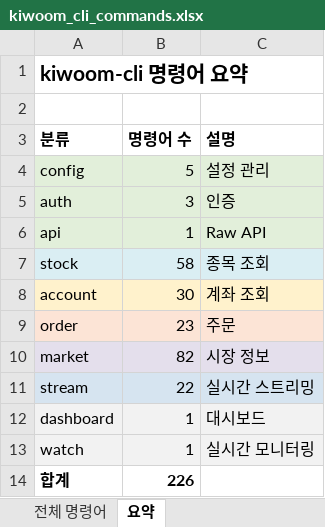
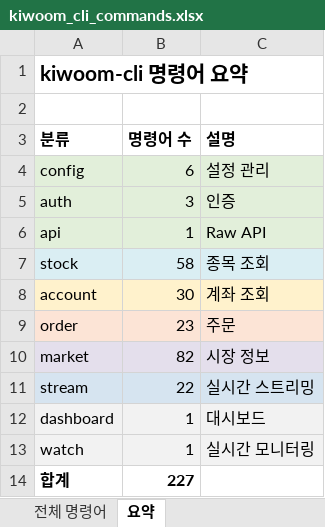
Before and after one commit to gejyn14/kiwoom-cli, an Excel workbook: kiwoom_cli_commands.xlsx, sheet 요약, drawn as a sheet; values as stored, in another font and other column widths than the file's, no borders; the diff names each change by its address in the sheet, - before the commit and + after, or states it on an @@ line.

```diff
--- a/kiwoom_cli_commands.xlsx (sheet 요약)
+++ b/kiwoom_cli_commands.xlsx (sheet 요약)
-B4 (명령어 수): 5
+B4 (명령어 수): 6
-B14 (명령어 수): 226
+B14 (명령어 수): 227
```
Also changed, not shown: sheet 전체 명령어, 1 other file.
